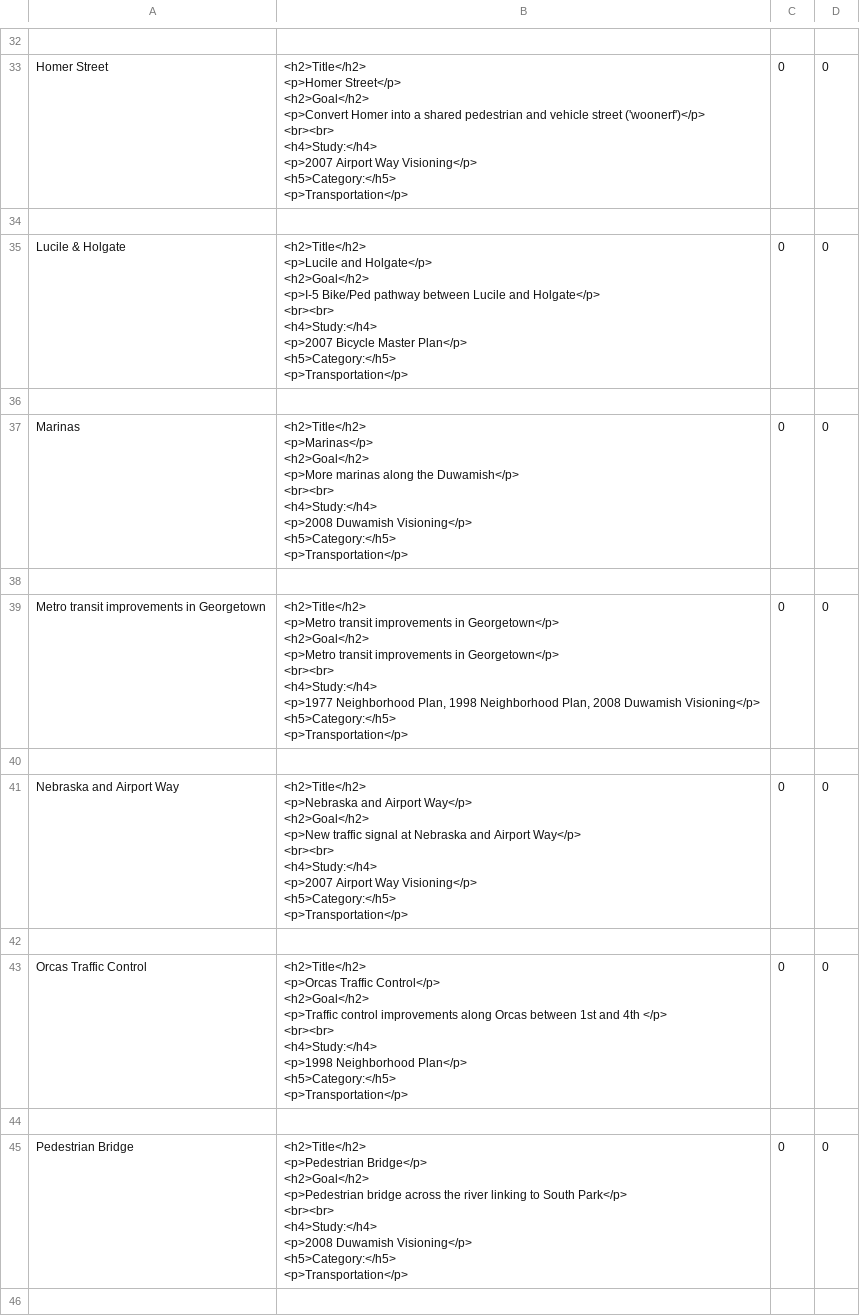
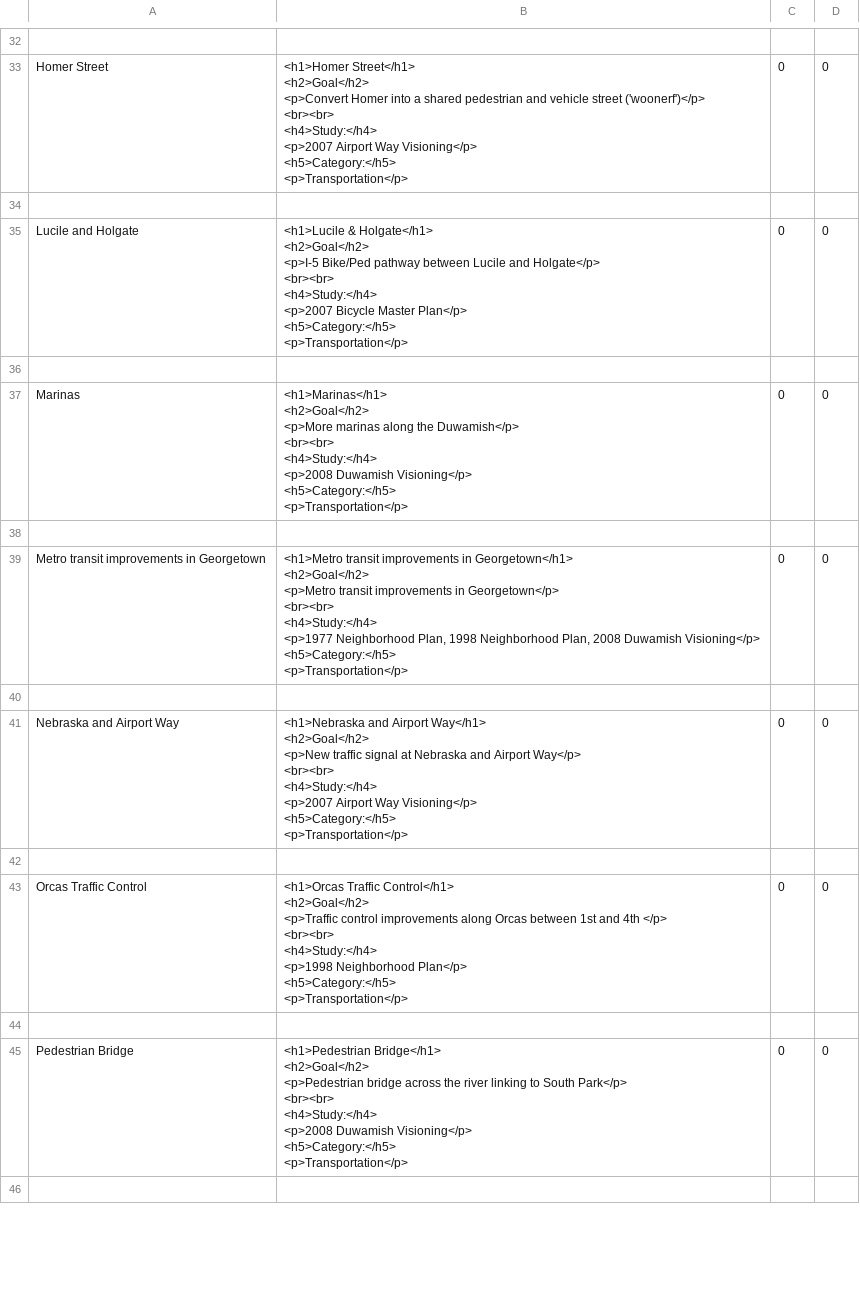
Before and after one commit to mapseed/spreadsheet-muncher, a CSV file: GTSplit/transpDead.csv, drawn as a sheet; only a part is shown, gaps mark what is left out; ↵ is a line break in a cell; the diff covers the shown part only; the diff names each change by its address in the sheet, - before the commit and + after, or states it on an @@ line.

```diff
--- a/GTSplit/transpDead.csv
+++ b/GTSplit/transpDead.csv
-B33: <h2>Title</h2> ↵ <p>Homer Street</p> ↵ <h2>Goal</h2> ↵ <p>Convert…
+B33: <h1>Homer Street</h1> ↵ <h2>Goal</h2> ↵ <p>Convert…
-A35: Lucile & Holgate
+A35: Lucile and Holgate
-B35: <h2>Title</h2> ↵ <p>Lucile and Holgate</p> ↵ <h2>Goal</h2> ↵ <p>I-5…
+B35: <h1>Lucile & Holgate</h1> ↵ <h2>Goal</h2> ↵ <p>I-5…
-B37: <h2>Title</h2> ↵ <p>Marinas</p> ↵ <h2>Goal</h2> ↵ <p>More…
+B37: <h1>Marinas</h1> ↵ <h2>Goal</h2> ↵ <p>More…
-B39: <h2>Title</h2> ↵ <p>Metro transit improvements in Georgetown</p> ↵ <h2>Goal</h2> ↵ <p>Metro…
+B39: <h1>Metro transit improvements in Georgetown</h1> ↵ <h2>Goal</h2> ↵ <p>Metro…
-B41: <h2>Title</h2> ↵ <p>Nebraska and Airport Way</p> ↵ <h2>Goal</h2> ↵ <p>New…
+B41: <h1>Nebraska and Airport Way</h1> ↵ <h2>Goal</h2> ↵ <p>New…
-B43: <h2>Title</h2> ↵ <p>Orcas Traffic Control</p> ↵ <h2>Goal</h2> ↵ <p>Traffic…
+B43: <h1>Orcas Traffic Control</h1> ↵ <h2>Goal</h2> ↵ <p>Traffic…
-B45: <h2>Title</h2> ↵ <p>Pedestrian Bridge</p> ↵ <h2>Goal</h2> ↵ <p>Pedestrian…
+B45: <h1>Pedestrian Bridge</h1> ↵ <h2>Goal</h2> ↵ <p>Pedestrian…
```
Also changed, not shown: 26 edited cells elsewhere in this file, GTSplit/QualProg.csv, GTSplit/landDead.csv, 16 other files.
